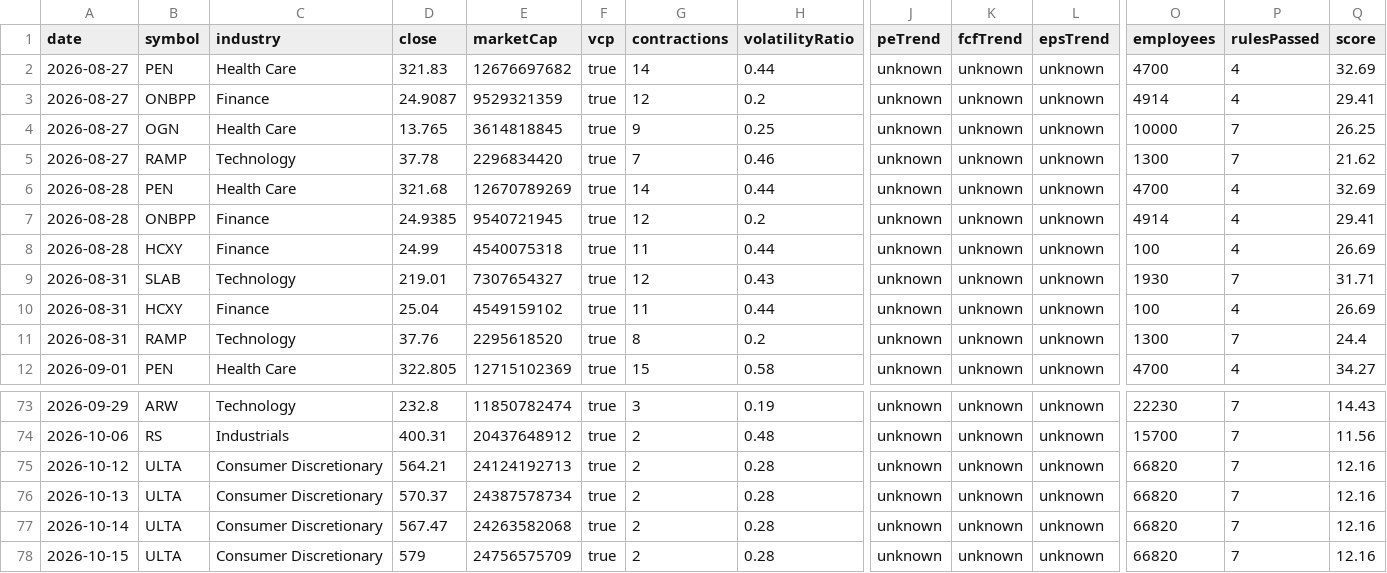
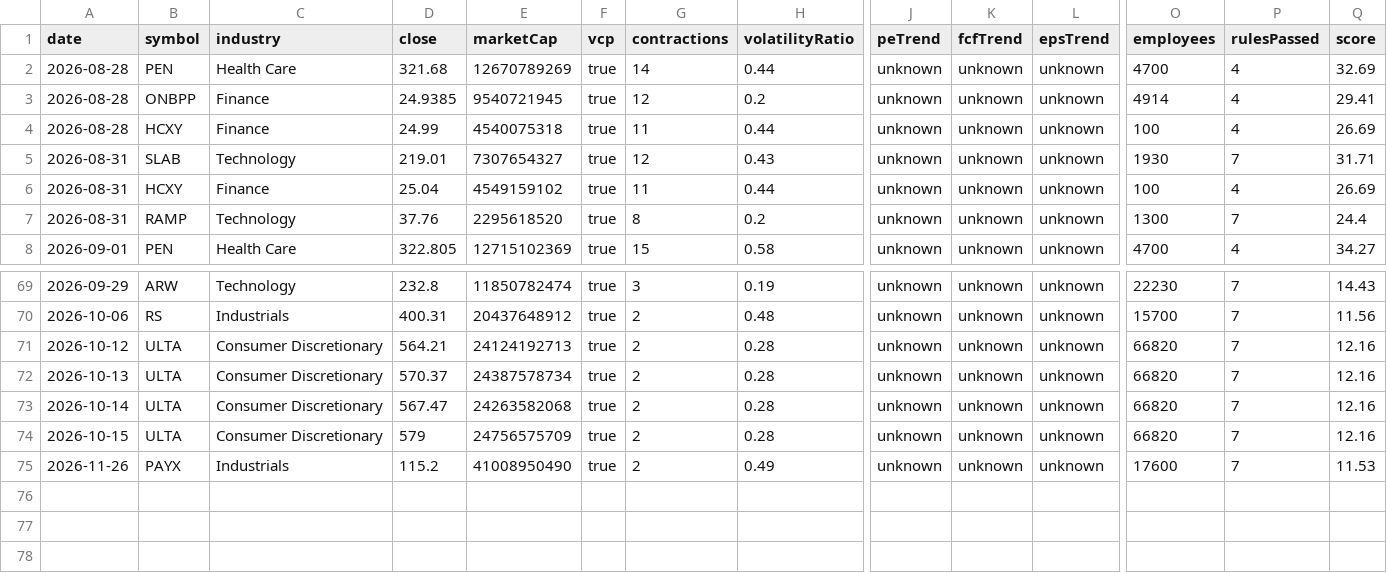
Before and after one commit to ozkanpakdil/top-us-stock-tickers, a CSV file: docs/data/screener2/hits_log.csv, drawn as a sheet; only a part is shown, gaps mark what is left out; removed rows and columns are numbered as before the commit, all else as after; rows hold the shown columns only; the diff names each change by its address in the sheet, - before the commit and + after, or states it on an @@ line.

```diff
--- a/docs/data/screener2/hits_log.csv
+++ b/docs/data/screener2/hits_log.csv
-row 2: 2026-08-27 | PEN | Health Care | 321.83 | 12676697682 | true | 14 | 0.44 | unknown | unknown | unknown | 4700 | 4 | 32.69
-row 3: 2026-08-27 | ONBPP | Finance | 24.9087 | 9529321359 | true | 12 | 0.2 | unknown | unknown | unknown | 4914 | 4 | 29.41
-row 4: 2026-08-27 | OGN | Health Care | 13.765 | 3614818845 | true | 9 | 0.25 | unknown | unknown | unknown | 10000 | 7 | 26.25
-row 5: 2026-08-27 | RAMP | Technology | 37.78 | 2296834420 | true | 7 | 0.46 | unknown | unknown | unknown | 1300 | 7 | 21.62
+row 75: 2026-11-26 | PAYX | Industrials | 115.2 | 41008950490 | true | 2 | 0.49 | unknown | unknown | unknown | 17600 | 7 | 11.53
```
Also changed, not shown: by_industry/consumer_discretionary.csv, by_industry/finance.csv, 23 other files.
